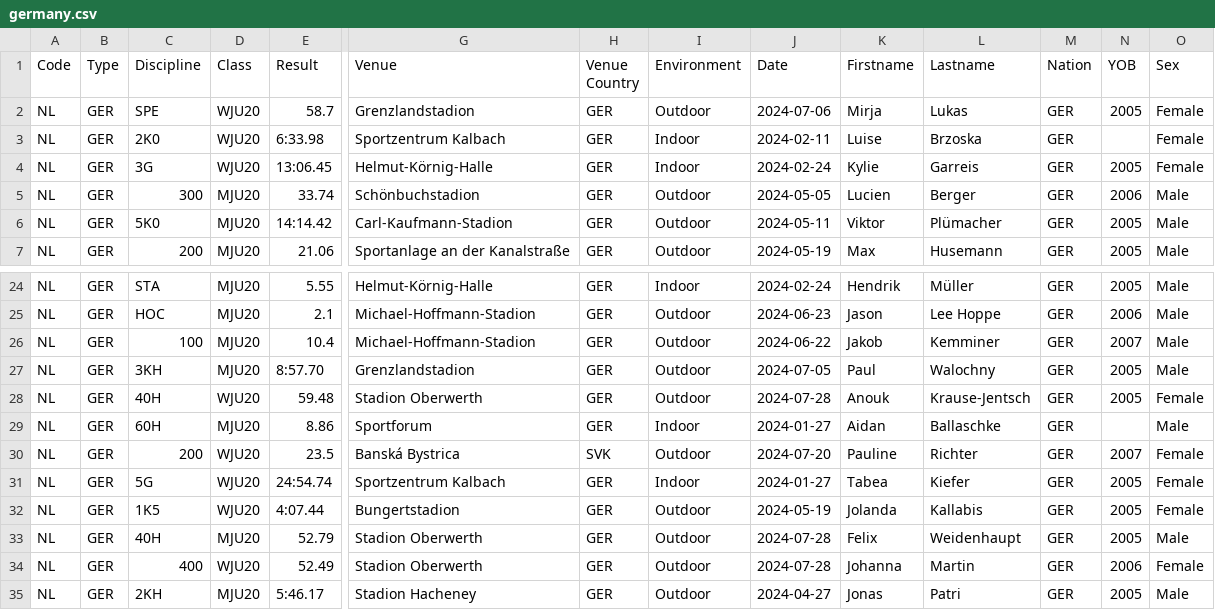
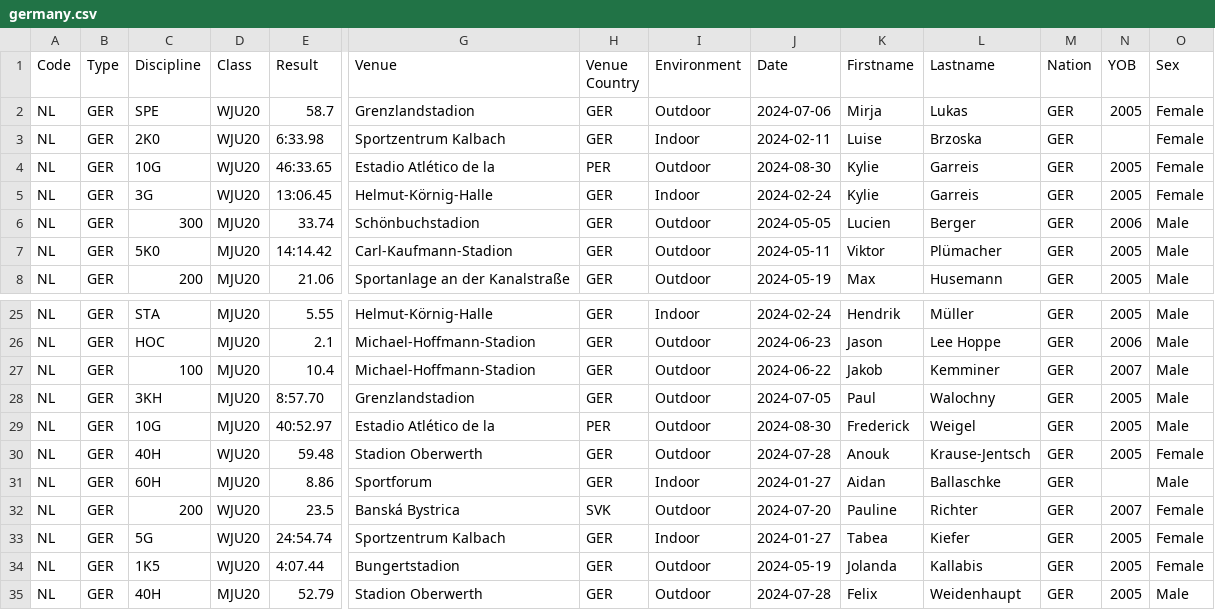
Before and after one commit to nimarion/records, a CSV file: leads/u20/germany.csv, drawn as a sheet; only a part is shown, gaps mark what is left out; the shorter side is filled out with more unchanged rows; rows hold the shown columns only; the diff names each change by its address in the sheet, - before the commit and + after, or states it on an @@ line.

```diff
--- a/leads/u20/germany.csv
+++ b/leads/u20/germany.csv
+row 4: NL | GER | 10G | WJU20 | 46:33.65 | Estadio Atlético de la | PER | Outdoor | 2024-08-30 | Kylie | Garreis | GER | 2005 | Female
+row 29: NL | GER | 10G | MJU20 | 40:52.97 | Estadio Atlético de la | PER | Outdoor | 2024-08-30 | Frederick | Weigel | GER | 2005 | Male
```
Also changed, not shown: leads/senior/area.csv, leads/senior/germany.csv, 3 other files.
